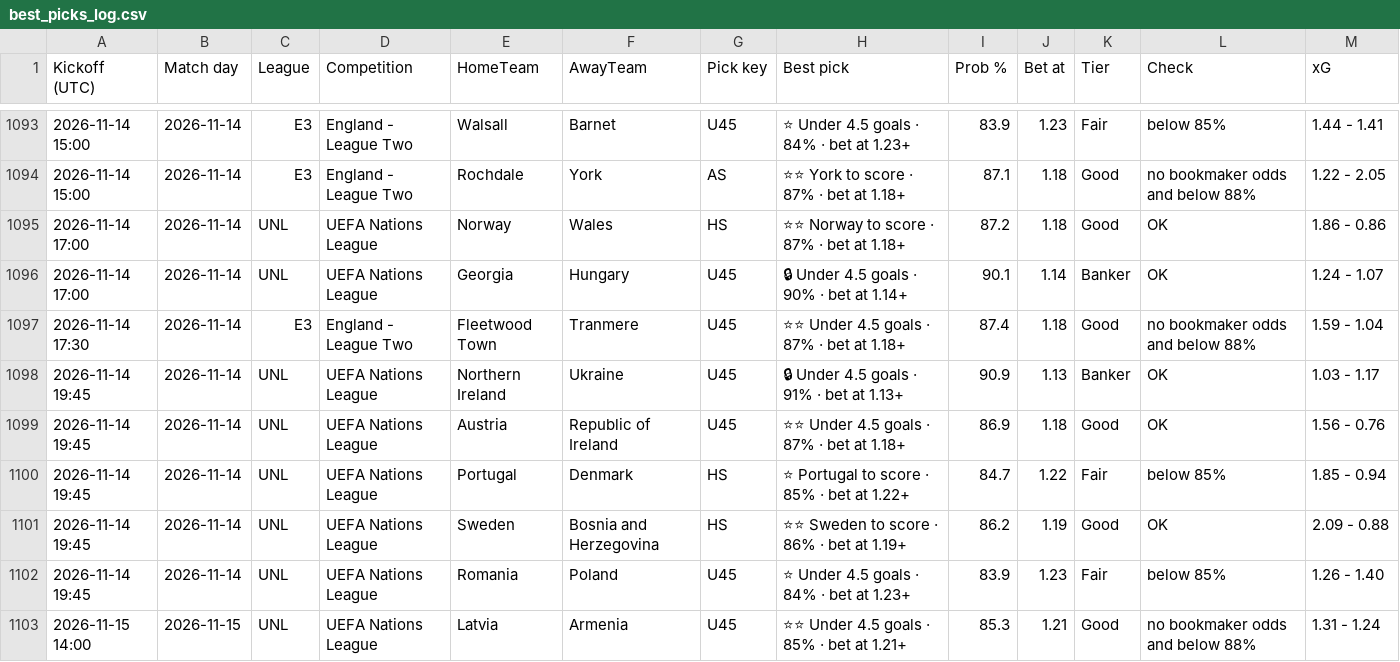
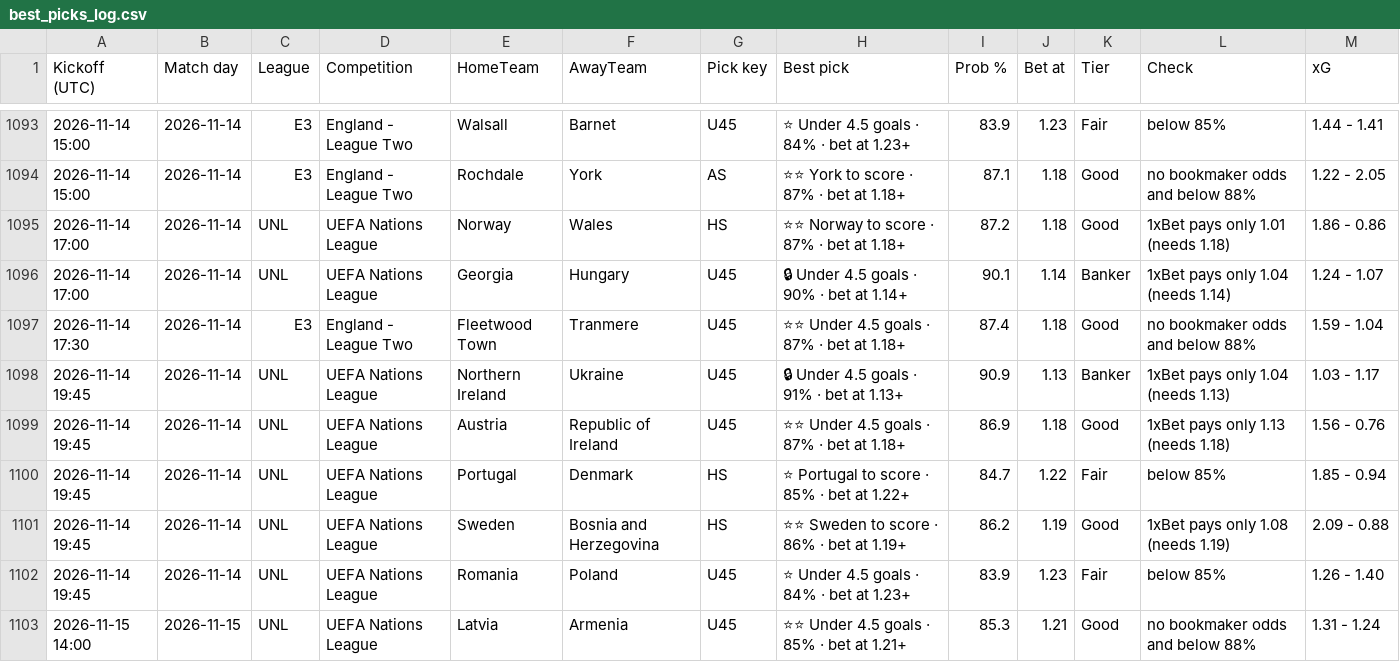
Before and after one commit to tambejasparh/epl-value-dashboard, a CSV file: best_picks_log.csv, drawn as a sheet; only a part is shown, gaps mark what is left out.

```diff
--- a/best_picks_log.csv
+++ b/best_picks_log.csv
@@ -1094,9 +1094,9 @@ Kickoff (UTC),Match day,League,Competition,HomeTeam,AwayTeam,Pick key,Best pick,
 2026-11-14 15:00,2026-11-14,E3,England - League Two,Rochdale,York,AS,⭐⭐ York to score · 87% · bet at 1.18+,87.1,1.18,Good,no bookmaker odds and below 88%,1.22 - 2.05
-2026-11-14 17:00,2026-11-14,UNL,UEFA Nations League,Norway,Wales,HS,⭐⭐ Norway to score · 87% · bet at 1.18+,87.2,1.18,Good,OK,1.86 - 0.86
-2026-11-14 17:00,2026-11-14,UNL,UEFA Nations League,Georgia,Hungary,U45,🔒 Under 4.5 goals · 90% · bet at 1.14+,90.1,1.14,Banker,OK,1.24 - 1.07
+2026-11-14 17:00,2026-11-14,UNL,UEFA Nations League,Norway,Wales,HS,⭐⭐ Norway to score · 87% · bet at 1.18+,87.2,1.18,Good,1xBet pays only 1.01 (needs 1.18),1.86 - 0.86
+2026-11-14 17:00,2026-11-14,UNL,UEFA Nations League,Georgia,Hungary,U45,🔒 Under 4.5 goals · 90% · bet at 1.14+,90.1,1.14,Banker,1xBet pays only 1.04 (needs 1.14),1.24 - 1.07
 2026-11-14 17:30,2026-11-14,E3,England - League Two,Fleetwood Town,Tranmere,U45,⭐⭐ Under 4.5 goals · 87% · bet at 1.18+,87.4,1.18,Good,no bookmaker odds and below 88%,1.59 - 1.04
-2026-11-14 19:45,2026-11-14,UNL,UEFA Nations League,Northern Ireland,Ukraine,U45,🔒 Under 4.5 goals · 91% · bet at 1.13+,90.9,1.13,Banker,OK,1.03 - 1.17
-2026-11-14 19:45,2026-11-14,UNL,UEFA Nations League,Austria,Republic of Ireland,U45,⭐⭐ Under 4.5 goals · 87% · bet at 1.18+,86.9,1.18,Good,OK,1.56 - 0.76
+2026-11-14 19:45,2026-11-14,UNL,UEFA Nations League,Northern Ireland,Ukraine,U45,🔒 Under 4.5 goals · 91% · bet at 1.13+,90.9,1.13,Banker,1xBet pays only 1.04 (needs 1.13),1.03 - 1.17
+2026-11-14 19:45,2026-11-14,UNL,UEFA Nations League,Austria,Republic of Ireland,U45,⭐⭐ Under 4.5 goals · 87% · bet at 1.18+,86.9,1.18,Good,1xBet pays only 1.13 (needs 1.18),1.56 - 0.76
 2026-11-14 19:45,2026-11-14,UNL,UEFA Nations League,Portugal,Denmark,HS,⭐ Portugal to score · 85% · bet at 1.22+,84.7,1.22,Fair,below 85%,1.85 - 0.94
-2026-11-14 19:45,2026-11-14,UNL,UEFA Nations League,Sweden,Bosnia and Herzegovina,HS,⭐⭐ Sweden to score · 86% · bet at 1.19+,86.2,1.19,Good,OK,2.09 - 0.88
+2026-11-14 19:45,2026-11-14,UNL,UEFA Nations League,Sweden,Bosnia and Herzegovina,HS,⭐⭐ Sweden to score · 86% · bet at 1.19+,86.2,1.19,Good,1xBet pays only 1.08 (needs 1.19),2.09 - 0.88
 2026-11-14 19:45,2026-11-14,UNL,UEFA Nations League,Romania,Poland,U45,⭐ Under 4.5 goals · 84% · bet at 1.23+,83.9,1.23,Fair,below 85%,1.26 - 1.40
```
Also changed, not shown: 6 other files.
